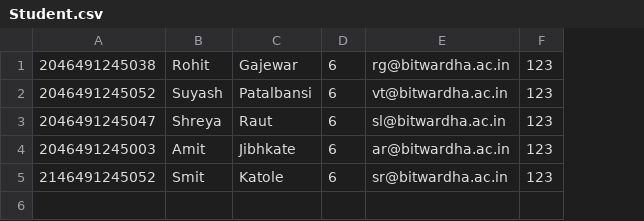
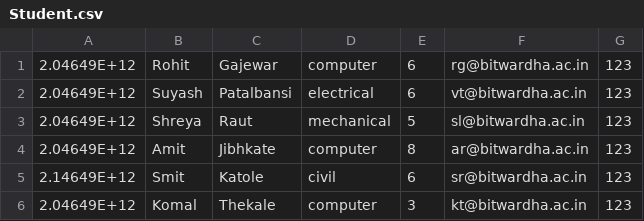
Before and after one commit to Suyash03022003/Feedback-System, a CSV file: Student.csv, drawn as a sheet; removed rows and columns are numbered as before the commit, all else as after; the diff names each change by its address in the sheet, - before the commit and + after, or states it on an @@ line.

```diff
--- a/Student.csv
+++ b/Student.csv
-column A, rows 1-5: 2046491245038 | 2046491245052 | 2046491245047 | 2046491245003 | 2146491245052
+column A, rows 1-5: 2.04649E+12 | 2.04649E+12 | 2.04649E+12 | 2.04649E+12 | 2.14649E+12
+column D, rows 1-5: computer | electrical | mechanical | computer | civil
-E3: 6
+E3: 5
-E4: 6
+E4: 8
+row 6: 2.04649E+12 | Komal | Thekale | computer | 3 | kt@bitwardha.ac.in | 123
```
Also changed, not shown: 7 other files.
